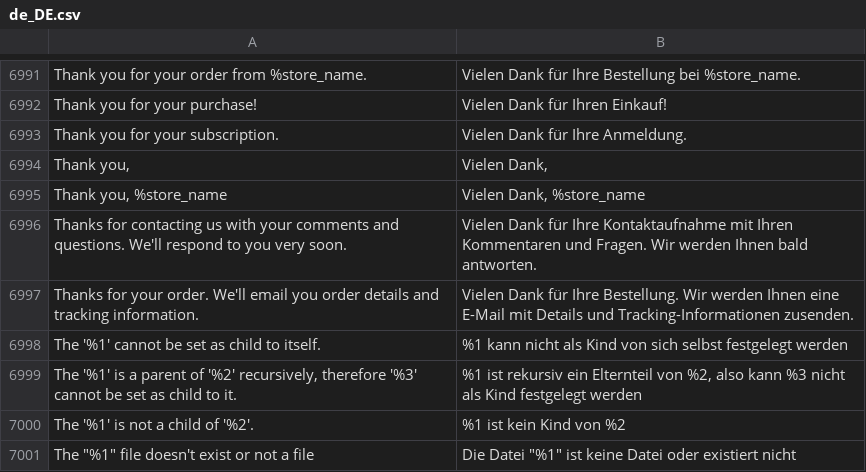
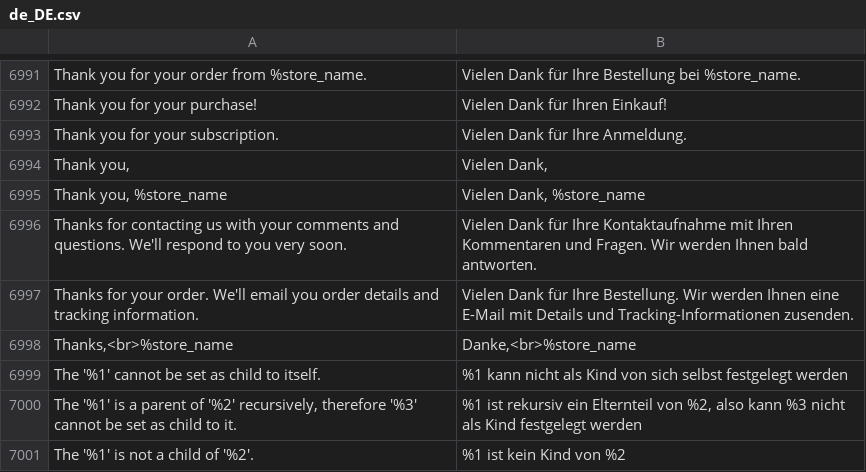
Before and after one commit to splendidinternet/Magento2_German_LocalePack_de_DE, a CSV file: de_DE.csv, drawn as a sheet; only a part is shown, gaps mark what is left out; the shorter side is filled out with more unchanged rows; the diff names each change by its address in the sheet, - before the commit and + after, or states it on an @@ line.

Commit message:
translation for Thanks,

```diff
--- a/de_DE.csv
+++ b/de_DE.csv
+row 6998: Thanks,<br>%store_name | Danke,<br>%store_name
```
